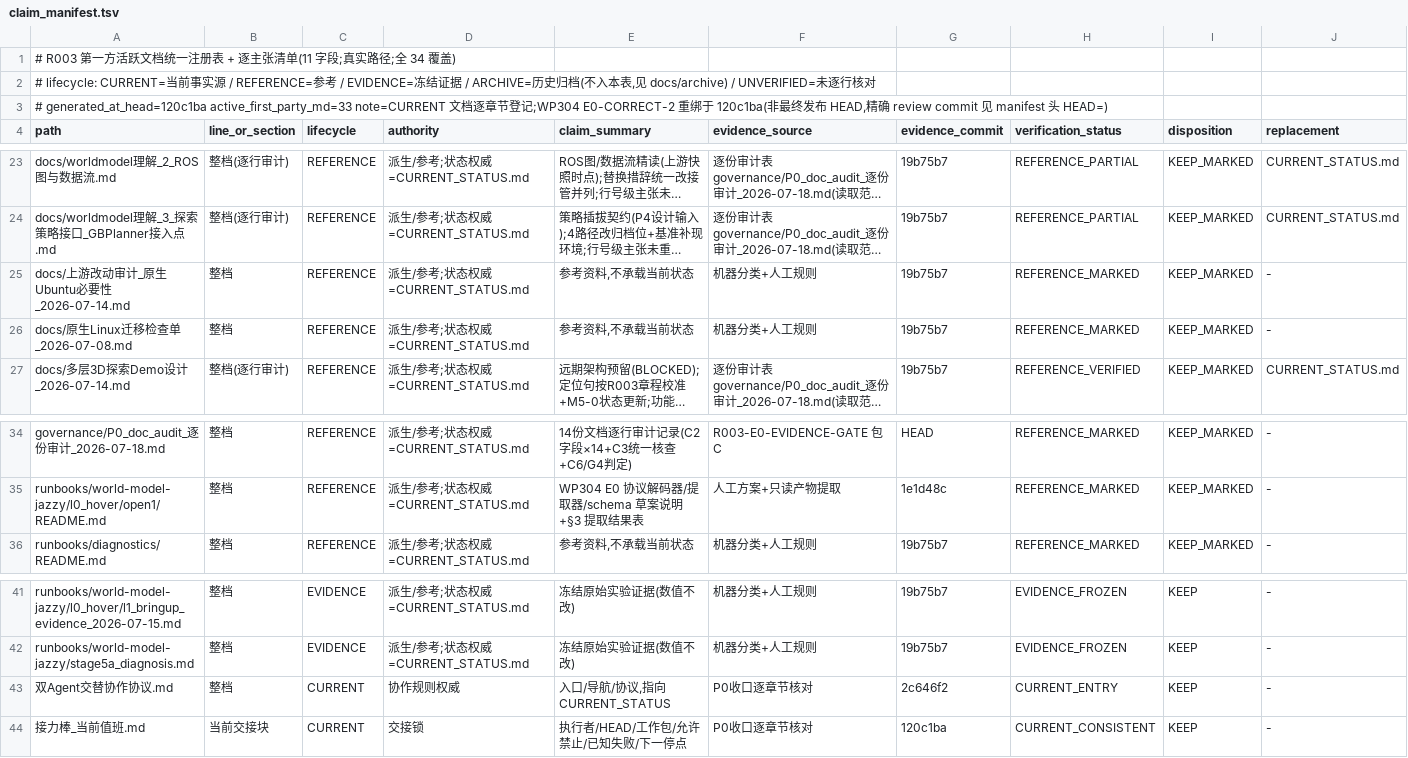
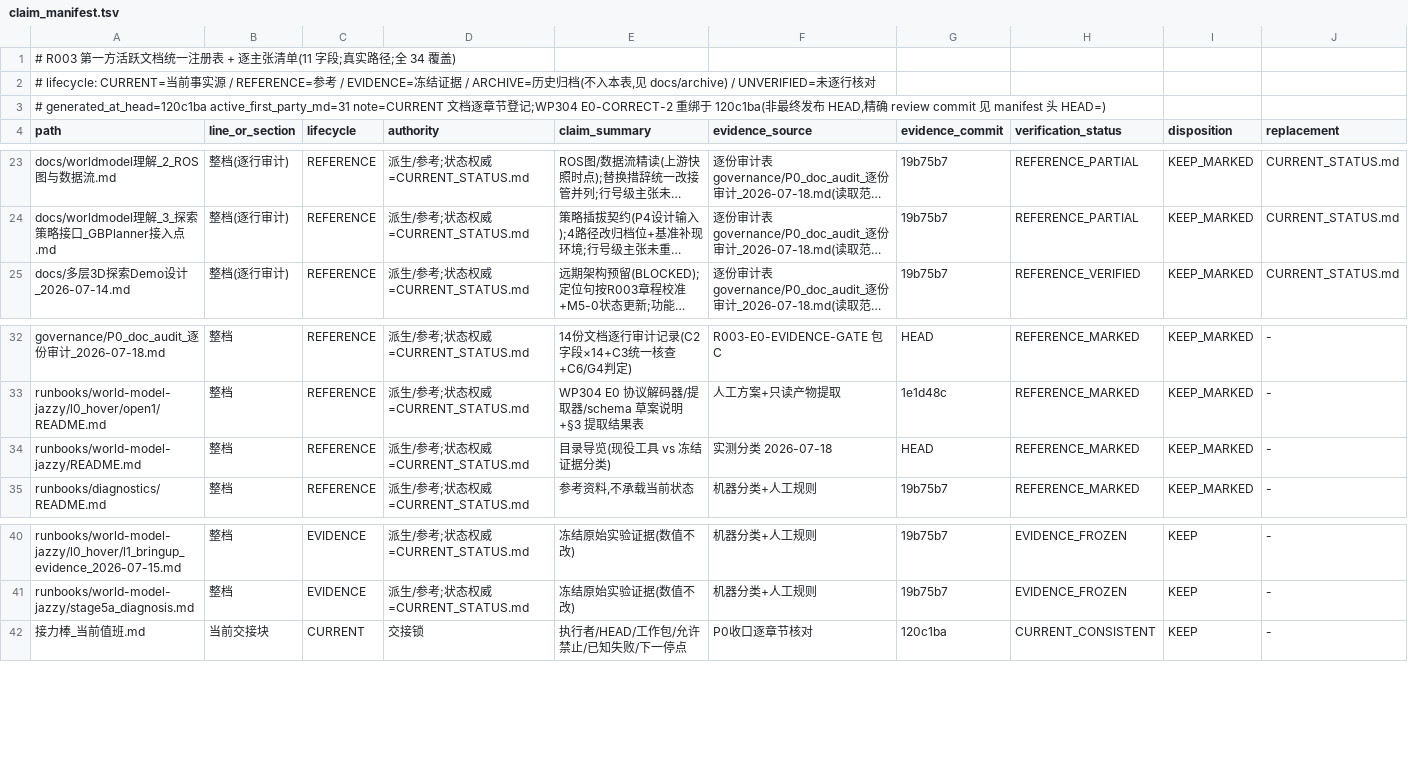
Before and after one commit to ai4sci-z/GBPlanner-WorldModel-Integration, a TSV file: governance/claim_manifest.tsv, drawn as a sheet; only a part is shown, gaps mark what is left out; long unchanged cells end in …; removed rows and columns are numbered as before the commit, all else as after; rows hold the shown columns only; the diff names each change by its address in the sheet, - before the commit and + after, or states it on an @@ line.

```diff
--- a/governance/claim_manifest.tsv
+++ b/governance/claim_manifest.tsv
-A3 (path): # generated_at_head=120c1ba active_first_party_md=33 note=CURRENT 文…
+A3 (path): # generated_at_head=120c1ba active_first_party_md=31 note=CURRENT 文…
-row 25: docs/上游改动审计_原生Ubuntu必要性_2026-07-14.md | 整档 | REFERENCE | 派生/参考;状态权威=CURRENT_STATUS.md | 参考资料,不承载当前状态 | 机器分类+人工规则 | 19b75b7 | REFERENCE_MARKED | KEEP_MARKED | -
-row 26: docs/原生Linux迁移检查单_2026-07-08.md | 整档 | REFERENCE | 派生/参考;状态权威=CURRENT_STATUS.md | 参考资料,不承载当前状态 | 机器分类+人工规则 | 19b75b7 | REFERENCE_MARKED | KEEP_MARKED | -
+row 34: runbooks/world-model-jazzy/README.md | 整档 | REFERENCE | 派生/参考;状态权威=CURRENT_STATUS.md | 目录导览(现役工具 vs 冻结证据分类) | 实测分类 2026-07-18 | HEAD | REFERENCE_MARKED | KEEP_MARKED | -
-row 43: 双Agent交替协作协议.md | 整档 | CURRENT | 协作规则权威 | 入口/导航/协议,指向 CURRENT_STATUS | P0收口逐章节核对 | 2c646f2 | CURRENT_ENTRY | KEEP | -
```
Also changed, not shown: 11 other files.
